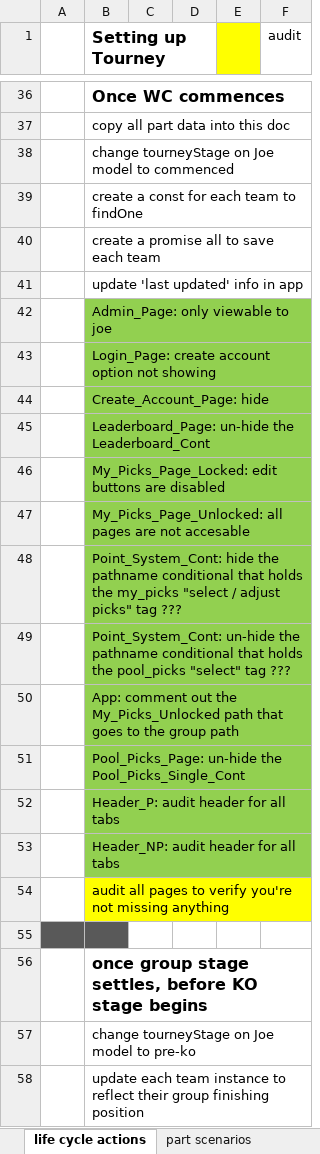
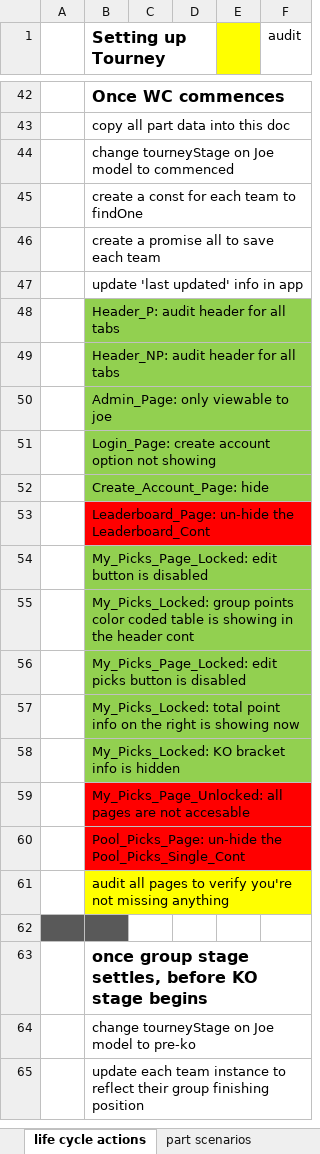
Before and after one commit to jpcollins19/world-cup-heroku, an Excel workbook: excel docs/lifecycle info.xlsx, sheet life cycle actions, drawn as a sheet; only a part is shown, gaps mark what is left out; values as stored, in another font and other column widths than the file's, no borders; removed rows and columns are numbered as before the commit, all else as after; the diff covers the shown part only; the diff names each change by its address in the sheet, - before the commit and + after, or states it on an @@ line.

Commit message:
my picks locked page complete

```diff
--- a/excel docs/lifecycle info.xlsx (sheet life cycle actions)
+++ b/excel docs/lifecycle info.xlsx (sheet life cycle actions)
@@ row 52 moved to row 48: Header_P: audit header for all tabs @@
@@ row 53 moved to row 49: Header_NP: audit header for all tabs @@
-B53 fill: #92D050
+B53 fill: #FF0000
-B54 (Setting up Tourney): My_Picks_Page_Locked: edit buttons are disabled
+B54 (Setting up Tourney): My_Picks_Page_Locked: edit button is disabled
+row 55:  | My_Picks_Locked: group points color coded table is showing in the header cont
+row 56:  | My_Picks_Page_Locked: edit picks button is disabled
+row 57:  | My_Picks_Locked: total point info on the right is showing now
+row 58:  | My_Picks_Locked: KO bracket info is hidden
-B59 fill: #92D050
+B59 fill: #FF0000
-row 48:  | Point_System_Cont: hide the pathname conditional that holds the my_picks "select / adjust picks" tag ???
-row 49:  | Point_System_Cont: un-hide the pathname conditional that holds the pool_picks "select" tag ???
-row 50:  | App: comment out the My_Picks_Unlocked path that goes to the group path
-B60 fill: #92D050
+B60 fill: #FF0000
```
Also changed, not shown: 21 added rows, 15 removed rows, 11 moved rows, 5 edited cells, cell formats and merged cells elsewhere in this sheet, excel docs/java testing-audit info.xlsx, 14 other files.
